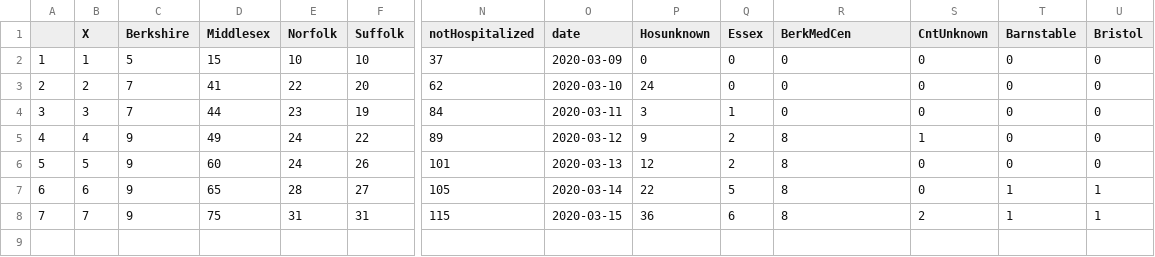
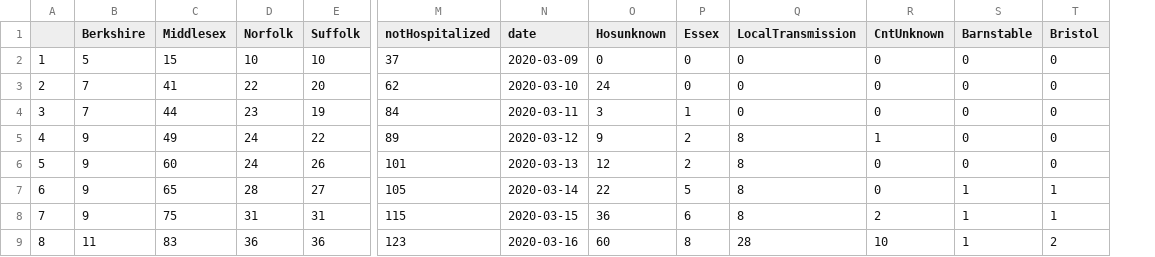
Before and after one commit to Wenlong-Y/New_Corona_Virus, a CSV file: covmasdetail.csv, drawn as a sheet; only a part is shown, gaps mark what is left out; removed rows and columns are numbered as before the commit, all else as after; rows hold the shown columns only; the diff names each change by its address in the sheet, - before the commit and + after, or states it on an @@ line.

```diff
--- a/covmasdetail.csv
+++ b/covmasdetail.csv
-column B (X), rows 2-8: 1 | 2 | 3 | 4 | 5 | 6 | 7
-Q1: BerkMedCen
+Q1: LocalTransmission
+row 9: 8 | 11 | 83 | 36 | 36 | 123 | 2020-03-16 | 60 | 8 | 28 | 10 | 1 | 2
```
Also changed, not shown: covmas.csv, covmasday.csv, 9 other files.
